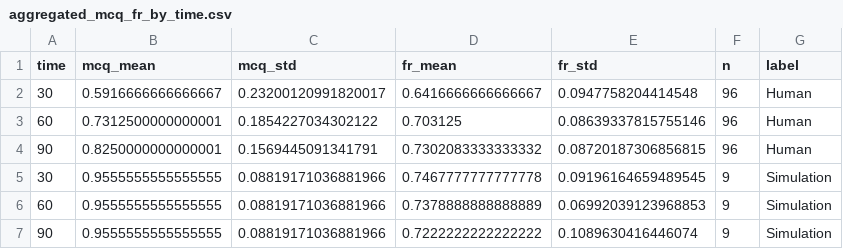
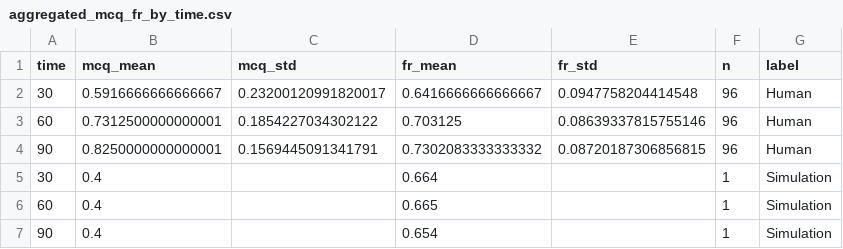
Before and after one commit to BaiYunpeng1949/hierarchical-resource-rational-reader, a CSV file: step5/simulators/simulator_v20250604/results/analyze_aggregated_results/comprehension_tests_runner/figures/aggregated_mcq_fr_by_time.csv, drawn as a sheet.

```diff
--- a/step5/simulators/simulator_v20250604/results/analyze_aggregated_results/comprehension_tests_runner/figures/aggregated_mcq_fr_by_time.csv
+++ b/step5/simulators/simulator_v20250604/results/analyze_aggregated_results/comprehension_tests_runner/figures/aggregated_mcq_fr_by_time.csv
@@ -4,4 +4,4 @@ time,mcq_mean,mcq_std,fr_mean,fr_std,n,label
 90,0.8250000000000001,0.1569445091341791,0.7302083333333332,0.08720187306856815,96,Human
-30,0.9555555555555555,0.08819171036881966,0.7467777777777778,0.09196164659489545,9,Simulation
-60,0.9555555555555555,0.08819171036881966,0.7378888888888889,0.06992039123968853,9,Simulation
-90,0.9555555555555555,0.08819171036881966,0.7222222222222222,0.1089630416446074,9,Simulation
+30,0.4,,0.664,,1,Simulation
+60,0.4,,0.665,,1,Simulation
+90,0.4,,0.654,,1,Simulation
```
Also changed, not shown: 3 other files.
